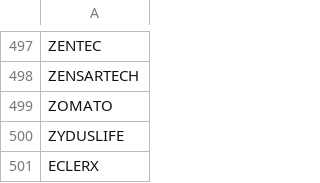
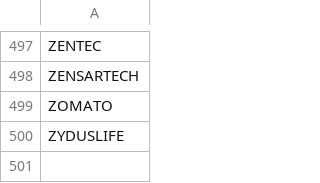
Before and after one commit to Harshil-Kaneria/trade_bot, a CSV file: data_500.csv, drawn as a sheet; only a part is shown, gaps mark what is left out; the diff names each change by its address in the sheet, - before the commit and + after, or states it on an @@ line.

```diff
--- a/data_500.csv
+++ b/data_500.csv
-row 501: ECLERX
```
Also changed, not shown: 4 other files.
